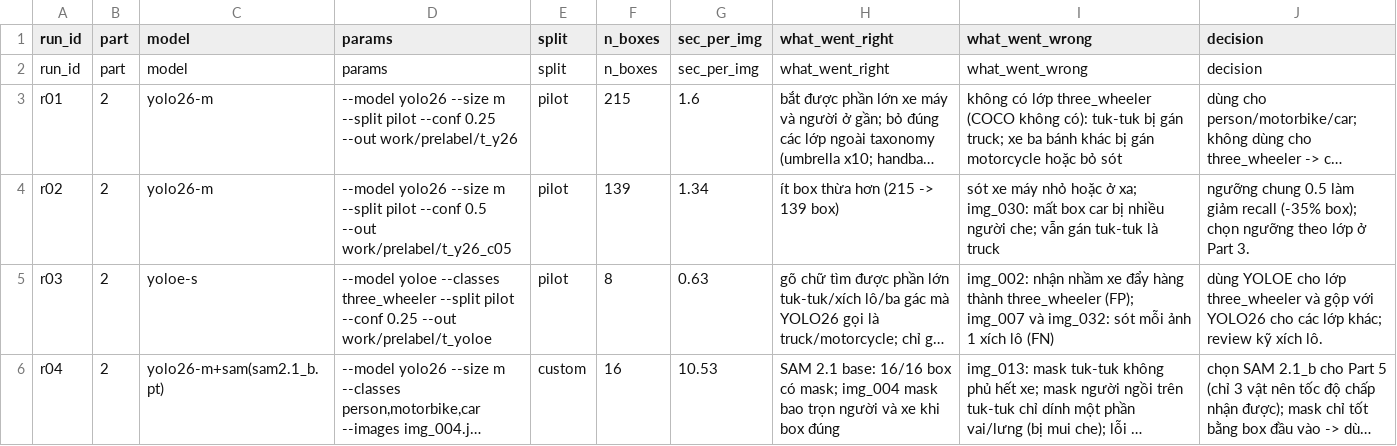
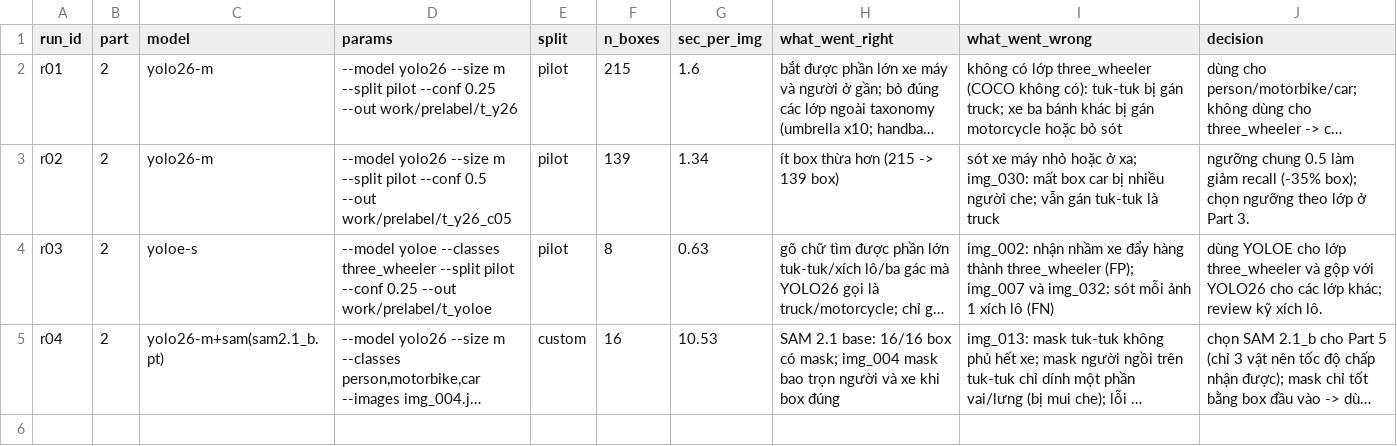
Before and after one commit to Bennguyen05/K5-L23-Day08-NguyenMinhTriet-2A202603279-AI-Assisted-Labeling, a CSV file: submission/model_log.csv, drawn as a sheet; long unchanged cells end in …; the diff names each change by its address in the sheet, - before the commit and + after, or states it on an @@ line.

Commit message:
Update model_log.csv

```diff
--- a/submission/model_log.csv
+++ b/submission/model_log.csv
-row 2: run_id | part | model | params | split | n_boxes | sec_per_img | what_went_right | what_went_wrong | decision
```
